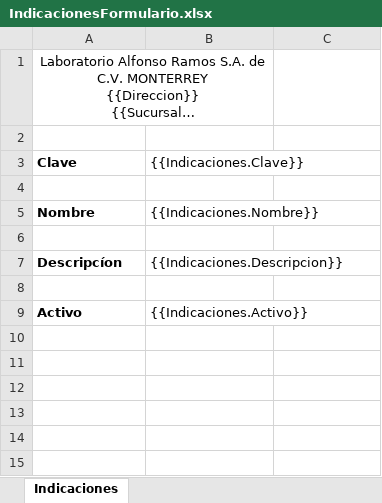
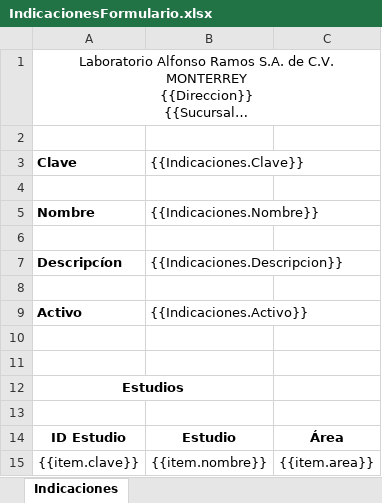
Before and after one commit to SauriX/labbe, an Excel workbook: Service.Catalog/wwwroot/layout/excel/Indicaciones/IndicacionesFormulario.xlsx, sheet Indicaciones, drawn as a sheet; long unchanged cells end in …; values as stored, in another font and other column widths than the file's, no borders; charts and pictures not drawn; removed rows and columns are numbered as before the commit, all else as after; the diff names each change by its address in the sheet, - before the commit and + after, or states it on an @@ line.

```diff
--- a/Service.Catalog/wwwroot/layout/excel/Indicaciones/IndicacionesFormulario.xlsx (sheet Indicaciones)
+++ b/Service.Catalog/wwwroot/layout/excel/Indicaciones/IndicacionesFormulario.xlsx (sheet Indicaciones)
-A1:B1 merged
+A1:C1 merged
+B3:C3 merged
+B5:C5 merged
+B7:C7 merged
+B9:C9 merged
+row 10: (empty)
+row 11: (empty)
+row 12: Estudios
+row 13: (empty)
+row 14: ID Estudio | Estudio | Área
+row 15: {{item.clave}} | {{item.nombre}} | {{item.area}}
```
Also changed, not shown: Service.Catalog/wwwroot/layout/excel/company/CompañiaFormulario.xlsx, 12 other files.
